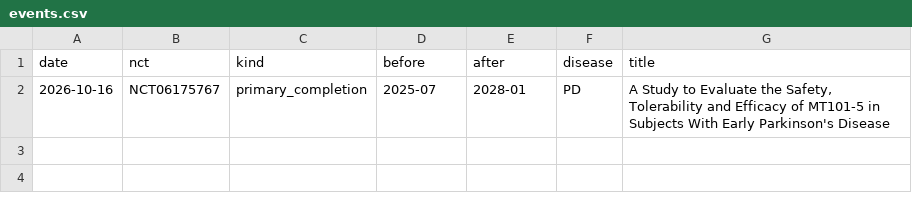
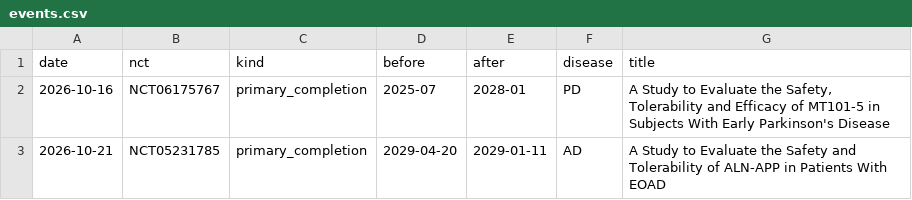
Before and after one commit to rddtrace-lab/neurotrials, a CSV file: data/events.csv, drawn as a sheet; the diff names each change by its address in the sheet, - before the commit and + after, or states it on an @@ line.

Commit message:
neurotrials data: 2026-10-21

```diff
--- a/data/events.csv
+++ b/data/events.csv
+row 3: 2026-10-21 | NCT05231785 | primary_completion | 2029-04-20 | 2029-01-11 | AD | A Study to Evaluate the Safety and Tolerability of ALN-APP in Patients With EOAD
```
Also changed, not shown: data/cart/events.csv, data/cart/trials_latest.csv, 5 other files.
